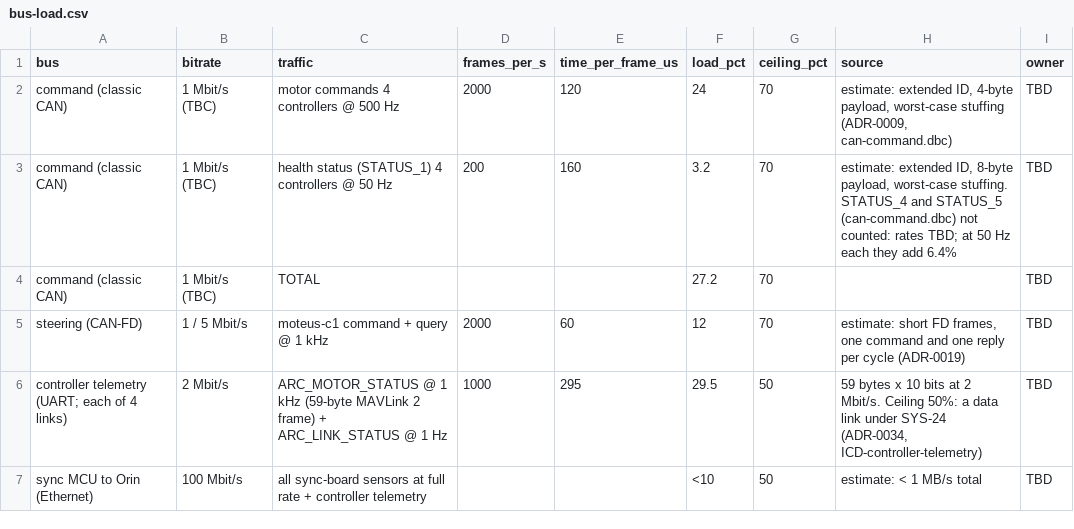
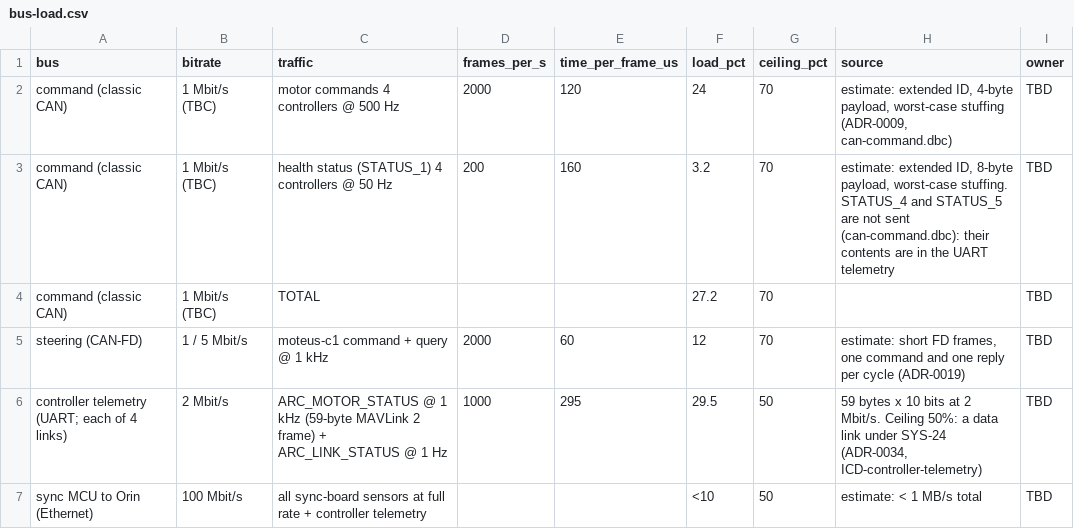
Before and after one commit to Autonomous-Robotics-Carleton/arc-monorepo, a CSV file: systems/budgets/bus-load.csv, drawn as a sheet.

Commit message:
feat(systems): stop sending STATUS_4 and STATUS_5 on the command bus
Everything in them is in the UART telemetry; the controllers send
STATUS_1 only. Code regenerated.

```diff
--- a/systems/budgets/bus-load.csv
+++ b/systems/budgets/bus-load.csv
@@ -2,3 +2,3 @@ bus,bitrate,traffic,frames_per_s,time_per_frame_us,load_pct,ceiling_pct,source,o
 command (classic CAN),1 Mbit/s (TBC),motor commands 4 controllers @ 500 Hz,2000,120,24,70,"estimate: extended ID, 4-byte payload, worst-case stuffing (ADR-0009, can-command.dbc)",TBD
-command (classic CAN),1 Mbit/s (TBC),health status (STATUS_1) 4 controllers @ 50 Hz,200,160,3.2,70,"estimate: extended ID, 8-byte payload, worst-case stuffing. STATUS_4 and STATUS_5 (can-command.dbc) not counted: rates TBD; at 50 Hz each they add 6.4%",TBD
+command (classic CAN),1 Mbit/s (TBC),health status (STATUS_1) 4 controllers @ 50 Hz,200,160,3.2,70,"estimate: extended ID, 8-byte payload, worst-case stuffing. STATUS_4 and STATUS_5 are not sent (can-command.dbc): their contents are in the UART telemetry",TBD
 command (classic CAN),1 Mbit/s (TBC),TOTAL,,,27.2,70,,TBD
```
Also changed, not shown: 3 other files.
